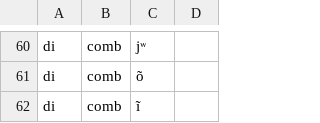
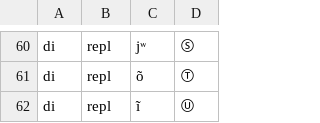
Before and after one commit to ConnorBechler/wav2vec2fasr-repo, a TSV file: pumi_cd.tsv, drawn as a sheet; only a part is shown, gaps mark what is left out; the diff covers the shown part only; the diff names each change by its address in the sheet, - before the commit and + after, or states it on an @@ line.

```diff
--- a/pumi_cd.tsv
+++ b/pumi_cd.tsv
-B60:B62: comb
+B60:B62: repl
-D60: (empty)
+D60: Ⓢ
-D61: (empty)
+D61: Ⓣ
-D62: (empty)
+D62: Ⓤ
```
Also changed, not shown: 110 edited cells elsewhere in this file, 5 other files.
